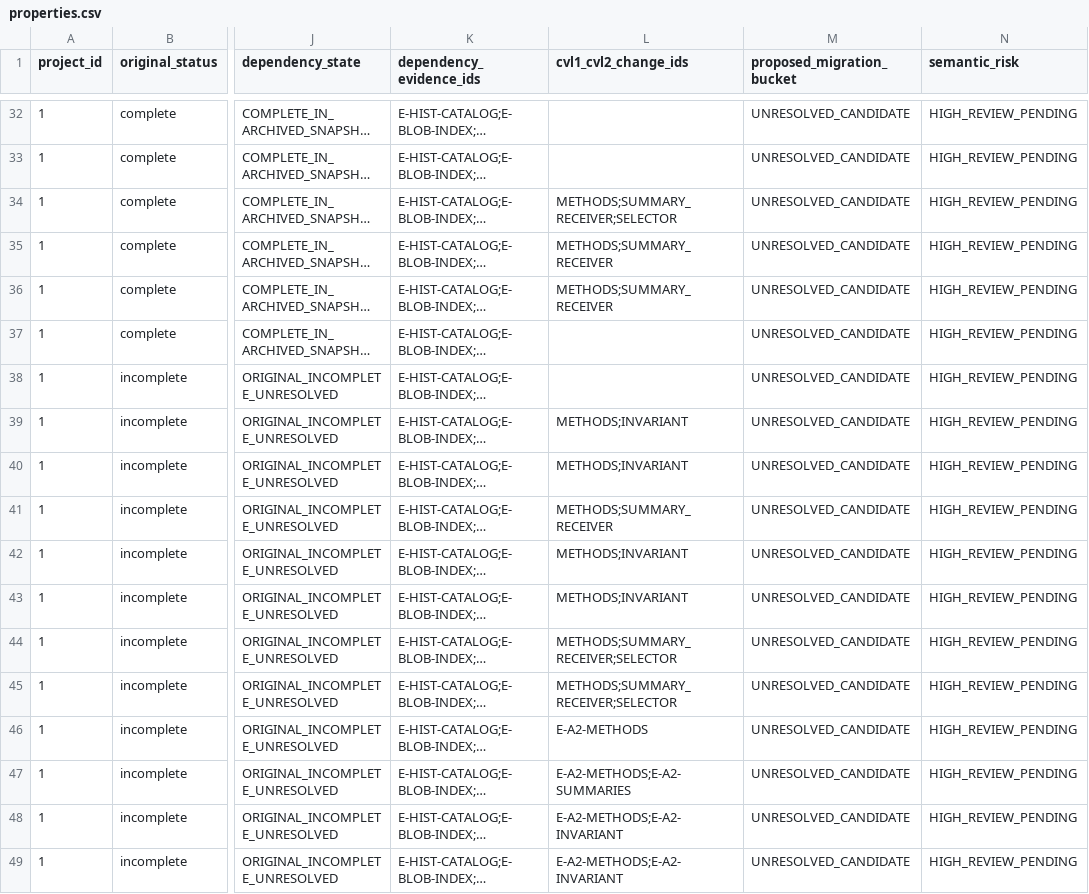
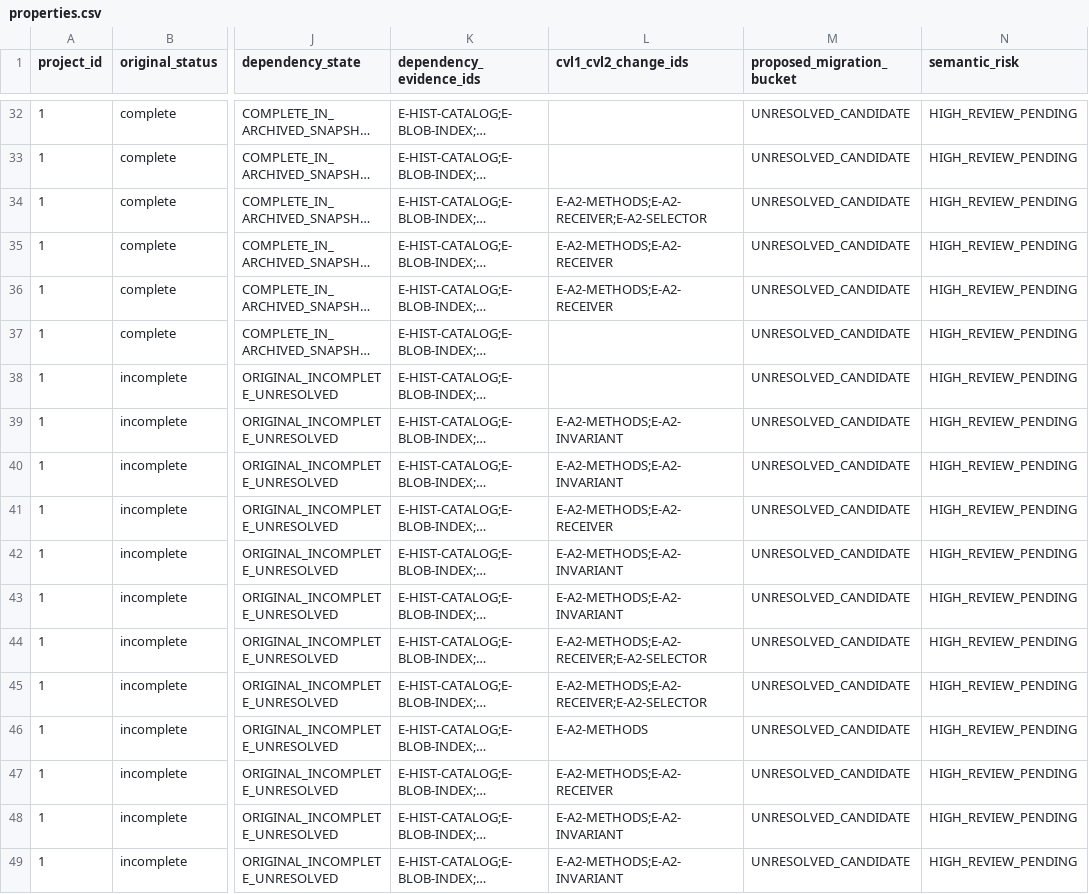
Before and after one commit to matheus-junio-da-silva/Web3Bugs, a CSV file: Web3Bugs-certora/docs/cvl2/research/AGENTE-06/1/properties.csv, drawn as a sheet; only a part is shown, gaps mark what is left out; long unchanged cells end in …; the diff covers the shown part only; the diff names each change by its address in the sheet, - before the commit and + after, or states it on an @@ line.

```diff
--- a/Web3Bugs-certora/docs/cvl2/research/AGENTE-06/1/properties.csv
+++ b/Web3Bugs-certora/docs/cvl2/research/AGENTE-06/1/properties.csv
-L34 (cvl1_cvl2_change_ids): METHODS;SUMMARY_RECEIVER;SELECTOR
+L34 (cvl1_cvl2_change_ids): E-A2-METHODS;E-A2-RECEIVER;E-A2-SELECTOR
-L35:L36 (cvl1_cvl2_change_ids): METHODS;SUMMARY_RECEIVER
+L35:L36 (cvl1_cvl2_change_ids): E-A2-METHODS;E-A2-RECEIVER
-L39:L40 (cvl1_cvl2_change_ids): METHODS;INVARIANT
+L39:L40 (cvl1_cvl2_change_ids): E-A2-METHODS;E-A2-INVARIANT
-L41 (cvl1_cvl2_change_ids): METHODS;SUMMARY_RECEIVER
+L41 (cvl1_cvl2_change_ids): E-A2-METHODS;E-A2-RECEIVER
-L42:L43 (cvl1_cvl2_change_ids): METHODS;INVARIANT
+L42:L43 (cvl1_cvl2_change_ids): E-A2-METHODS;E-A2-INVARIANT
-L44:L45 (cvl1_cvl2_change_ids): METHODS;SUMMARY_RECEIVER;SELECTOR
+L44:L45 (cvl1_cvl2_change_ids): E-A2-METHODS;E-A2-RECEIVER;E-A2-SELECTOR
-L47 (cvl1_cvl2_change_ids): E-A2-METHODS;E-A2-SUMMARIES
+L47 (cvl1_cvl2_change_ids): E-A2-METHODS;E-A2-RECEIVER
```
Also changed, not shown: 7 edited cells elsewhere in this file, Web3Bugs-certora/docs/cvl2/research/AGENTE-06/1/evidence_register.csv, Web3Bugs-certora/docs/cvl2/research/AGENTE-06/4/evidence_register.csv, 5 other files.
